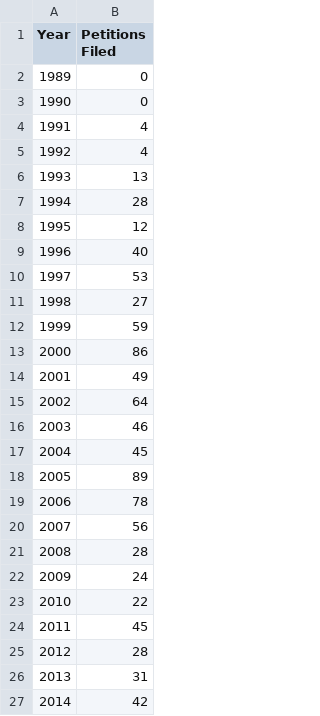
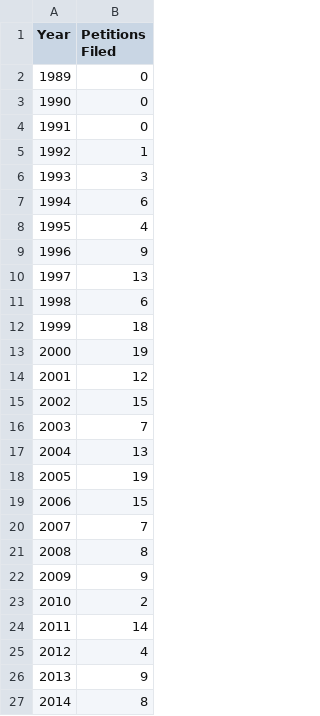
Before and after one commit to jeff-johnson-a/RNT, a CSV file: data/cap_imp_petitions_filed.csv, drawn as a sheet.

```diff
--- a/data/cap_imp_petitions_filed.csv
+++ b/data/cap_imp_petitions_filed.csv
@@ -3,25 +3,25 @@ Year,Petitions Filed
 1990,0
-1991,4
-1992,4
-1993,13
-1994,28
-1995,12
-1996,40
-1997,53
-1998,27
-1999,59
-2000,86
-2001,49
-2002,64
-2003,46
-2004,45
-2005,89
-2006,78
-2007,56
-2008,28
-2009,24
-2010,22
-2011,45
-2012,28
-2013,31
-2014,42
+1991,0
+1992,1
+1993,3
+1994,6
+1995,4
+1996,9
+1997,13
+1998,6
+1999,18
+2000,19
+2001,12
+2002,15
+2003,7
+2004,13
+2005,19
+2006,15
+2007,7
+2008,8
+2009,9
+2010,2
+2011,14
+2012,4
+2013,9
+2014,8
```
Also changed, not shown: data/eviction_notices_affecting_supply.csv, data/eviction_notices_by_fault_count.csv, 3 other files.
